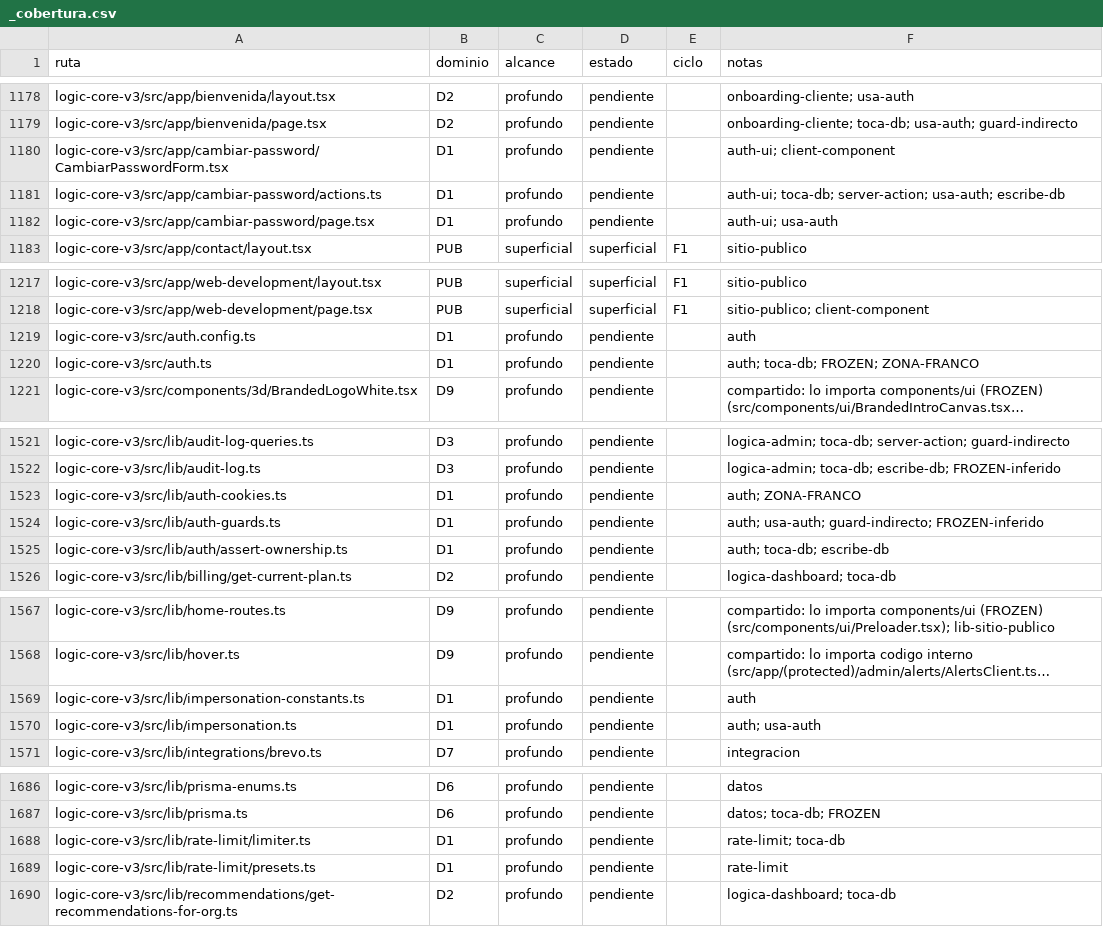
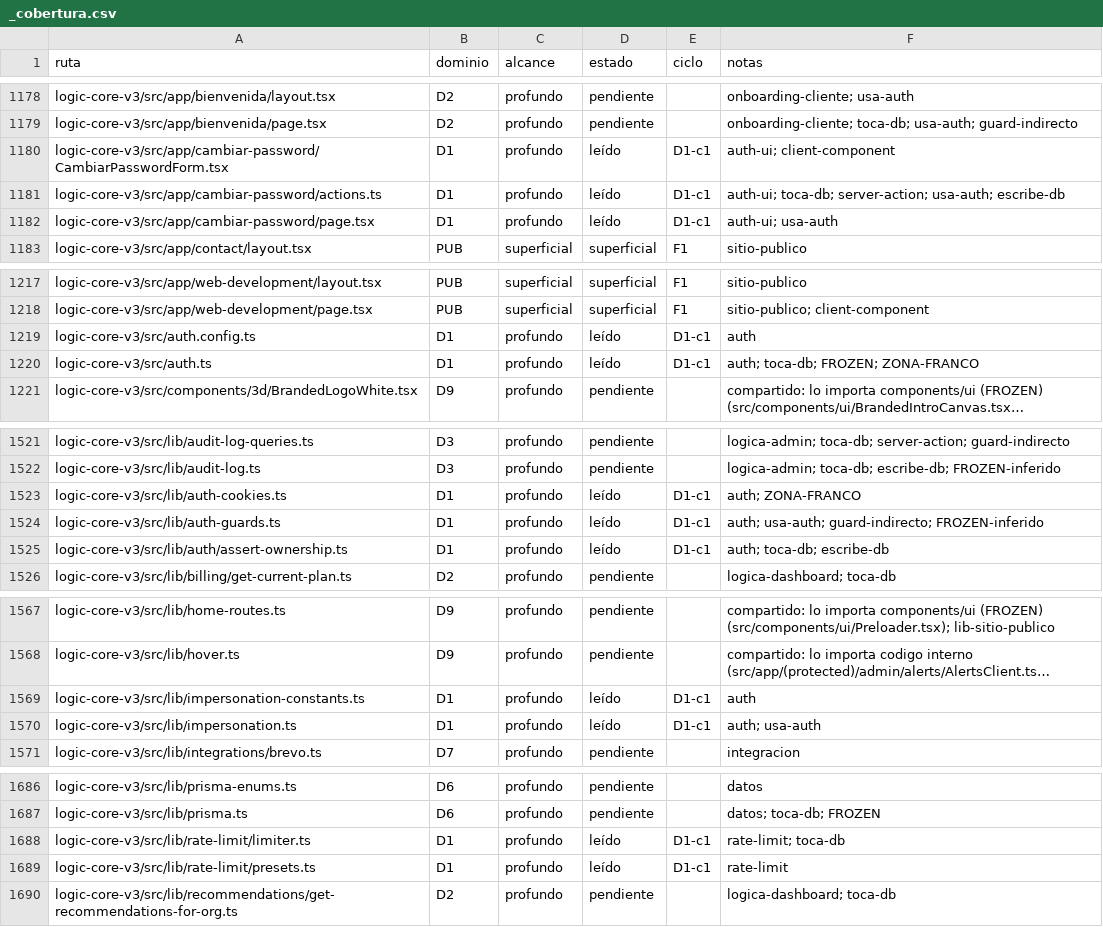
Before and after one commit to frc11/PorfolioDevelOP, a CSV file: logic-core-v3/docs/auditoria-2026-10/_cobertura.csv, drawn as a sheet; only a part is shown, gaps mark what is left out; long unchanged cells end in …; the diff covers the shown part only; the diff names each change by its address in the sheet, - before the commit and + after, or states it on an @@ line.

```diff
--- a/logic-core-v3/docs/auditoria-2026-10/_cobertura.csv
+++ b/logic-core-v3/docs/auditoria-2026-10/_cobertura.csv
-D1180:D1182 (estado): pendiente
+D1180:D1182 (estado): leído
-E1180:E1182 (ciclo): (empty)
+E1180:E1182 (ciclo): D1-c1
-D1219:D1220 (estado): pendiente
+D1219:D1220 (estado): leído
-E1219:E1220 (ciclo): (empty)
+E1219:E1220 (ciclo): D1-c1
-D1523:D1525 (estado): pendiente
+D1523:D1525 (estado): leído
-E1523:E1525 (ciclo): (empty)
+E1523:E1525 (ciclo): D1-c1
-D1569:D1570 (estado): pendiente
+D1569:D1570 (estado): leído
-E1569:E1570 (ciclo): (empty)
+E1569:E1570 (ciclo): D1-c1
-D1688:D1689 (estado): pendiente
+D1688:D1689 (estado): leído
-E1688:E1689 (ciclo): (empty)
+E1688:E1689 (ciclo): D1-c1
```
Also changed, not shown: 43 edited cells elsewhere in this file, 32 other files.
